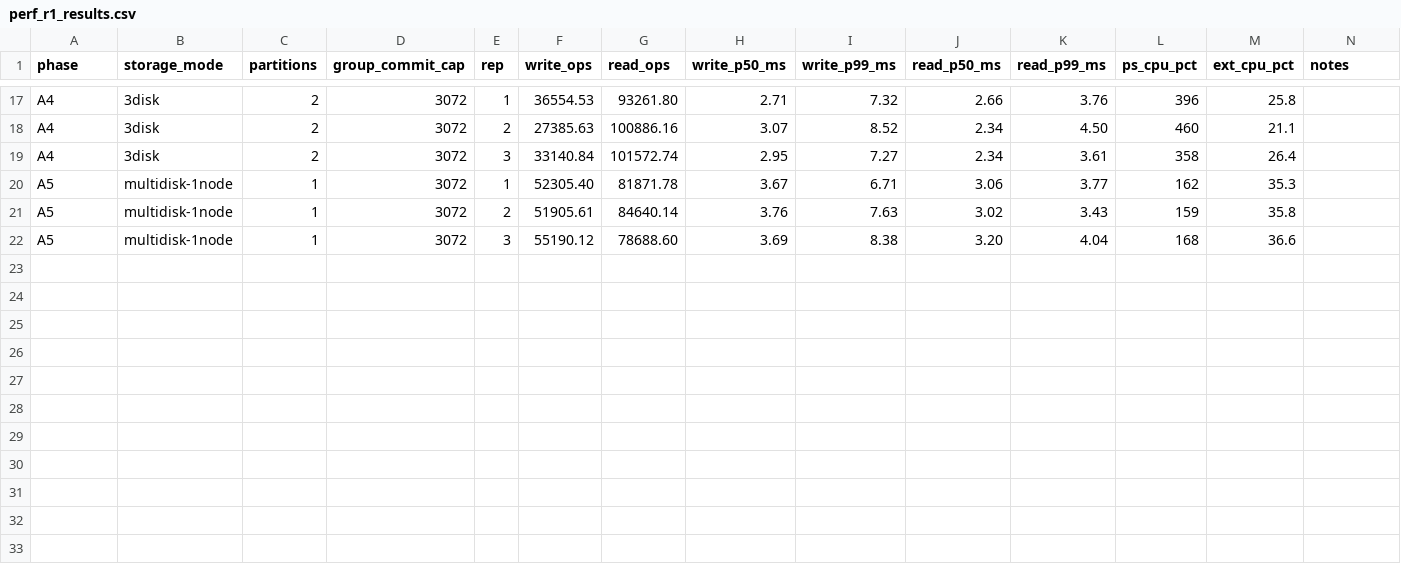
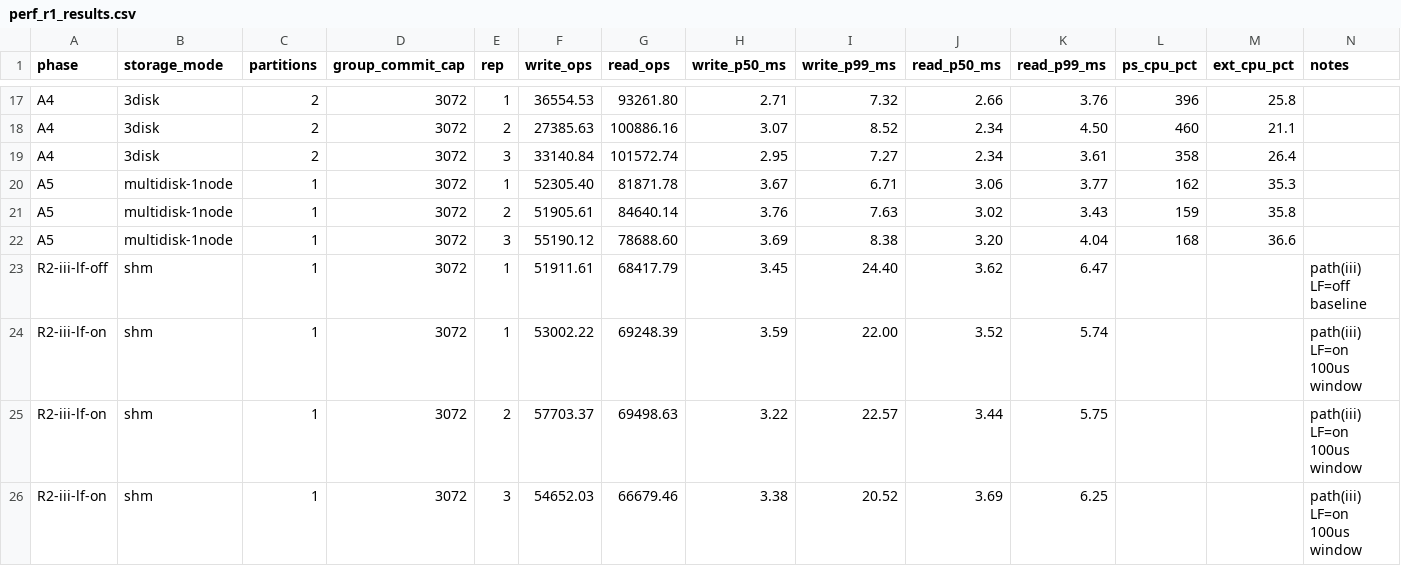
Before and after one commit to journeymidnight/autumn, a CSV file: autumn-rs/scripts/perf_r1_results.csv, drawn as a sheet; only a part is shown, gaps mark what is left out.

```diff
--- a/autumn-rs/scripts/perf_r1_results.csv
+++ b/autumn-rs/scripts/perf_r1_results.csv
@@ -22 +22,5 @@ A5,multidisk-1node,1,3072,2,51905.61,84640.14,3.76,7.63,3.02,3.43,159,35.8,
 A5,multidisk-1node,1,3072,3,55190.12,78688.60,3.69,8.38,3.20,4.04,168,36.6,
+R2-iii-lf-off,shm,1,3072,1,51911.61,68417.79,3.45,24.40,3.62,6.47,,,path(iii) LF=off baseline
+R2-iii-lf-on,shm,1,3072,1,53002.22,69248.39,3.59,22.00,3.52,5.74,,,path(iii) LF=on 100us window
+R2-iii-lf-on,shm,1,3072,2,57703.37,69498.63,3.22,22.57,3.44,5.75,,,path(iii) LF=on 100us window
+R2-iii-lf-on,shm,1,3072,3,54652.03,66679.46,3.38,20.52,3.69,6.25,,,path(iii) LF=on 100us window
```
Also changed, not shown: 3 other files.
